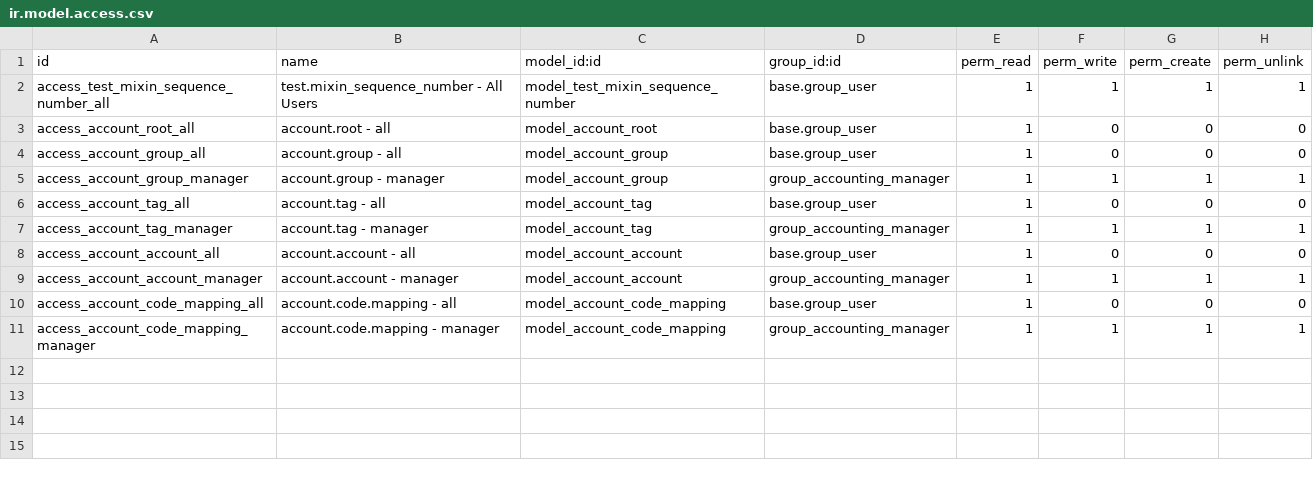
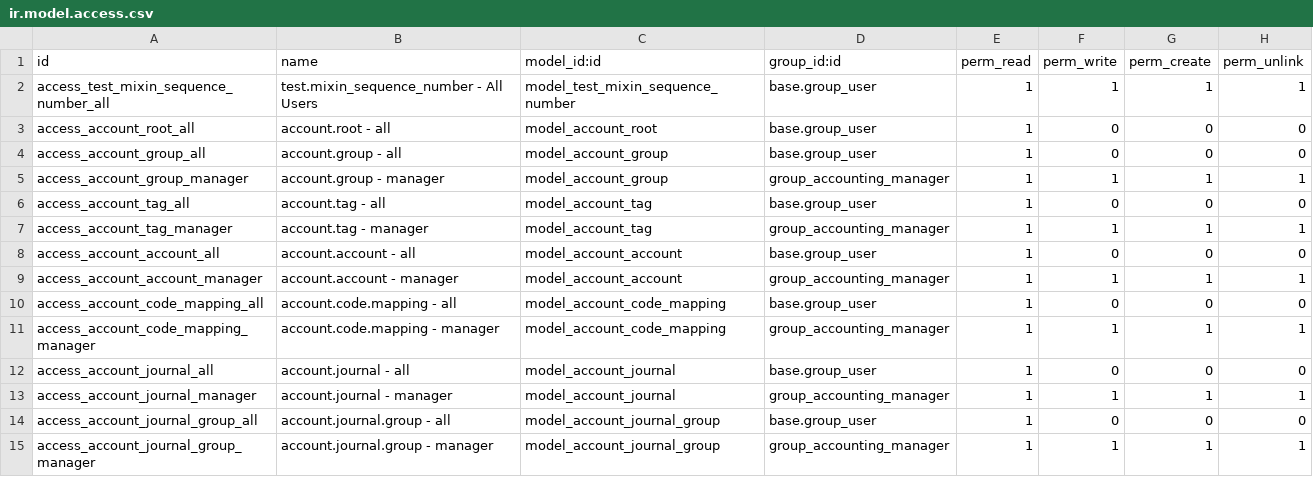
Before and after one commit to open-synergy/ssi-accounting, a CSV file: ssi_accounting/security/ir.model.access.csv, drawn as a sheet; the diff names each change by its address in the sheet, - before the commit and + after, or states it on an @@ line.

Commit message:
[ADD] ssi_accounting: model journal dan journal_group serta konfigurasi selisih kurs
Menambahkan model account.journal (tipe diciutkan jadi general/situation,
kode 5 karakter auto-generate unik per company, default_account_id
auto-terbuat) dan account.journal.group (pengecualian journal dengan
check_company). res.company ditambah empat field konfigurasi selisih
kurs/akun suspense. Menyertakan view, ACL, ir.rule multi-company, serta
unit test skenario odoo-yaml-test dan test Python untuk unique constraint
level SQL (code+company_id, name+company_id) yang tidak bisa diuji lewat
expect_error YAML.

Closes #5

```diff
--- a/ssi_accounting/security/ir.model.access.csv
+++ b/ssi_accounting/security/ir.model.access.csv
+row 12: access_account_journal_all | account.journal - all | model_account_journal | base.group_user | 1 | 0 | 0 | 0
+row 13: access_account_journal_manager | account.journal - manager | model_account_journal | group_accounting_manager | 1 | 1 | 1 | 1
+row 14: access_account_journal_group_all | account.journal.group - all | model_account_journal_group | base.group_user | 1 | 0 | 0 | 0
+row 15: access_account_journal_group_manager | account.journal.group - manager | model_account_journal_group | group_accounting_manager | 1 | 1 | 1 | 1
```
Also changed, not shown: 16 other files.
